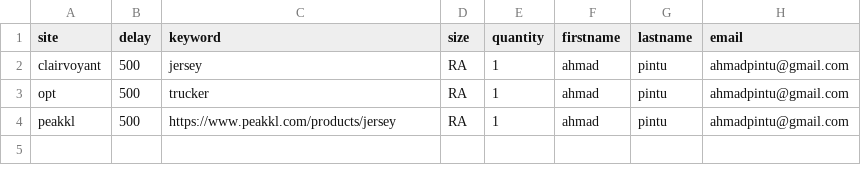
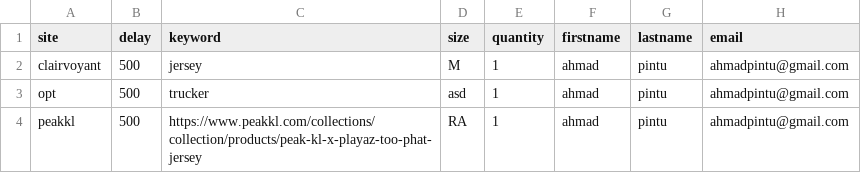
Before and after one commit to AimanHakeem/easystore-bot, a CSV file: Tasks.csv, drawn as a sheet; only a part is shown; the diff names each change by its address in the sheet, - before the commit and + after, or states it on an @@ line.

Commit message:
Keyword enhancement , added variant searching, added random variant support 'RA'

```diff
--- a/Tasks.csv
+++ b/Tasks.csv
-D2 (size): RA
+D2 (size): M
-D3 (size): RA
+D3 (size): asd
-C4 (keyword): https://www.peakkl.com/products/jersey
+C4 (keyword): https://www.peakkl.com/collections/collection/products/peak-kl-x-playaz-too-phat-jersey
```
Also changed, not shown: 2 other files.
